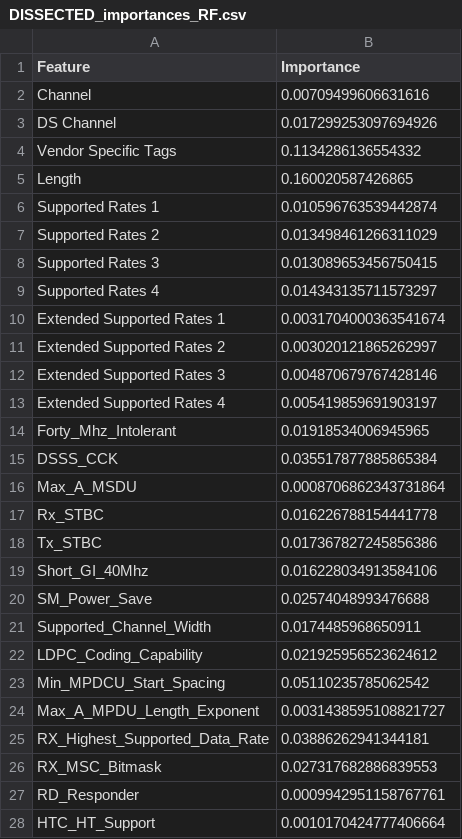
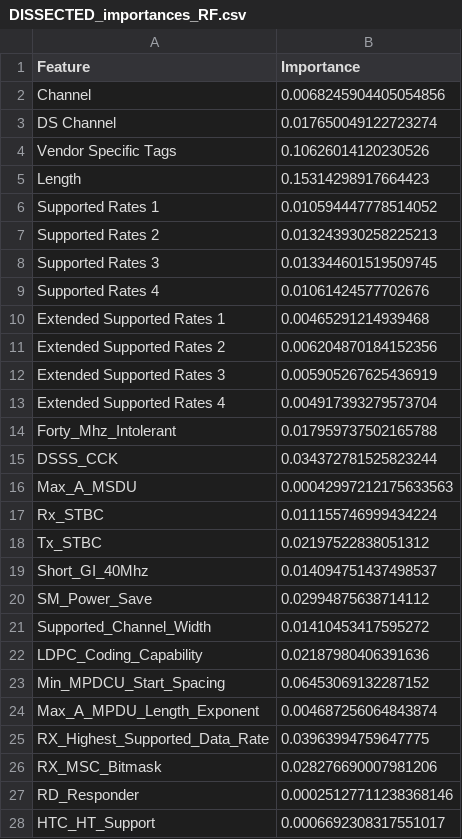
Before and after one commit to GiovanniBaccichet/CompactProbes, a CSV file: reports/CSV/feature_selection/DISSECTED_importances_RF.csv, drawn as a sheet; only a part is shown; the diff covers the shown part only.

```diff
--- a/reports/CSV/feature_selection/DISSECTED_importances_RF.csv
+++ b/reports/CSV/feature_selection/DISSECTED_importances_RF.csv
@@ -1,28 +1,28 @@
 Feature,Importance
-Channel,0.00709499606631616
-DS Channel,0.017299253097694926
-Vendor Specific Tags,0.1134286136554332
-Length,0.160020587426865
-Supported Rates 1,0.010596763539442874
-Supported Rates 2,0.013498461266311029
-Supported Rates 3,0.013089653456750415
-Supported Rates 4,0.014343135711573297
-Extended Supported Rates 1,0.0031704000363541674
-Extended Supported Rates 2,0.003020121865262997
-Extended Supported Rates 3,0.004870679767428146
-Extended Supported Rates 4,0.005419859691903197
-Forty_Mhz_Intolerant,0.01918534006945965
-DSSS_CCK,0.035517877885865384
-Max_A_MSDU,0.0008706862343731864
-Rx_STBC,0.016226788154441778
-Tx_STBC,0.017367827245856386
-Short_GI_40Mhz,0.016228034913584106
-SM_Power_Save,0.02574048993476688
-Supported_Channel_Width,0.0174485968650911
-LDPC_Coding_Capability,0.021925956523624612
-Min_MPDCU_Start_Spacing,0.05110235785062542
-Max_A_MPDU_Length_Exponent,0.0031438595108821727
-RX_Highest_Supported_Data_Rate,0.03886262941344181
-RX_MSC_Bitmask,0.027317682886839553
-RD_Responder,0.0009942951158767761
-HTC_HT_Support,0.0010170424777406664
+Channel,0.0068245904405054856
+DS Channel,0.017650049122723274
+Vendor Specific Tags,0.10626014120230526
+Length,0.15314298917664423
+Supported Rates 1,0.010594447778514052
+Supported Rates 2,0.013243930258225213
+Supported Rates 3,0.013344601519509745
+Supported Rates 4,0.01061424577702676
+Extended Supported Rates 1,0.00465291214939468
+Extended Supported Rates 2,0.006204870184152356
+Extended Supported Rates 3,0.005905267625436919
+Extended Supported Rates 4,0.004917393279573704
+Forty_Mhz_Intolerant,0.017959737502165788
+DSSS_CCK,0.034372781525823244
+Max_A_MSDU,0.00042997212175633563
+Rx_STBC,0.011155746999434224
+Tx_STBC,0.02197522838051312
+Short_GI_40Mhz,0.014094751437498537
+SM_Power_Save,0.02994875638714112
+Supported_Channel_Width,0.01410453417595272
+LDPC_Coding_Capability,0.02187980406391636
+Min_MPDCU_Start_Spacing,0.06453069132287152
+Max_A_MPDU_Length_Exponent,0.004687256064843874
+RX_Highest_Supported_Data_Rate,0.03963994759647775
+RX_MSC_Bitmask,0.028276690007981206
+RD_Responder,0.00025127711238368146
+HTC_HT_Support,0.0006692308317551017
```
Also changed, not shown: 17 edited cells elsewhere in this file, 3 other files.
